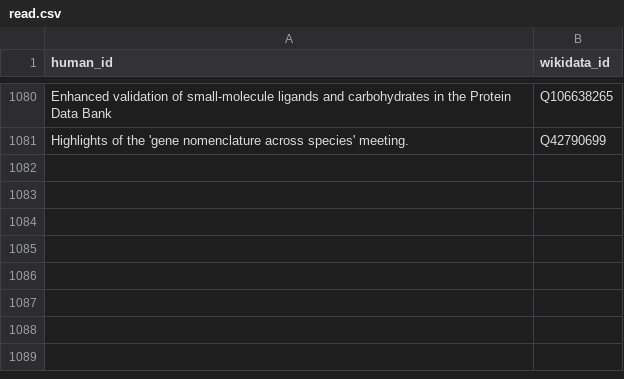
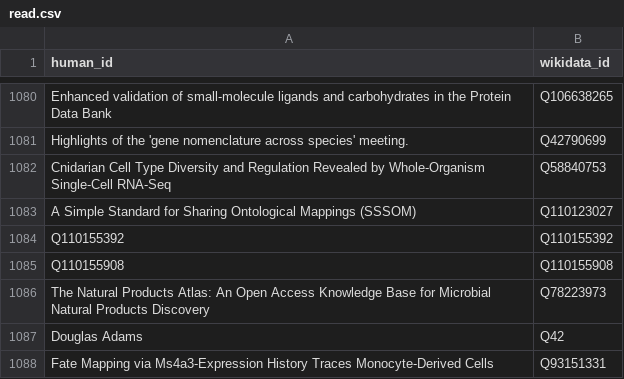
Before and after one commit to lubianat/wikidata_bib, a CSV file: read.csv, drawn as a sheet; only a part is shown, gaps mark what is left out.

Commit message:
read: Fate Mapping via Ms4a3-Expression History Traces Monocyte-Derived Cells

```diff
--- a/read.csv
+++ b/read.csv
@@ -1081 +1081,8 @@ Enhanced validation of small-molecule ligands and carbohydrates in the Protein D
 Highlights of the 'gene nomenclature across species' meeting.,Q42790699
+Cnidarian Cell Type Diversity and Regulation Revealed by Whole-Organism Single-Cell RNA-Seq,Q58840753
+A Simple Standard for Sharing Ontological Mappings (SSSOM),Q110123027
+Q110155392,Q110155392
+Q110155908,Q110155908
+The Natural Products Atlas: An Open Access Knowledge Base for Microbial Natural Products Discovery,Q78223973
+Douglas Adams,Q42
+Fate Mapping via Ms4a3-Expression History Traces Monocyte-Derived Cells,Q93151331
```
Also changed, not shown: 12 other files.
